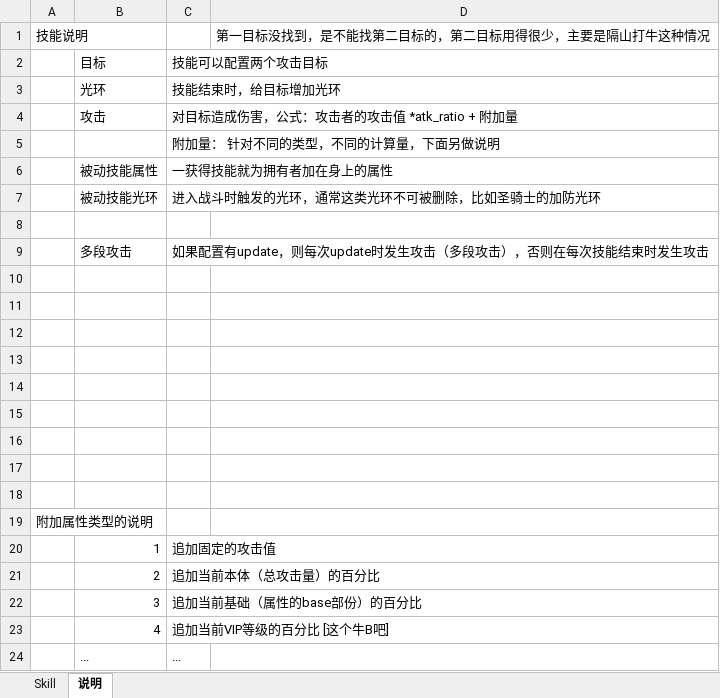
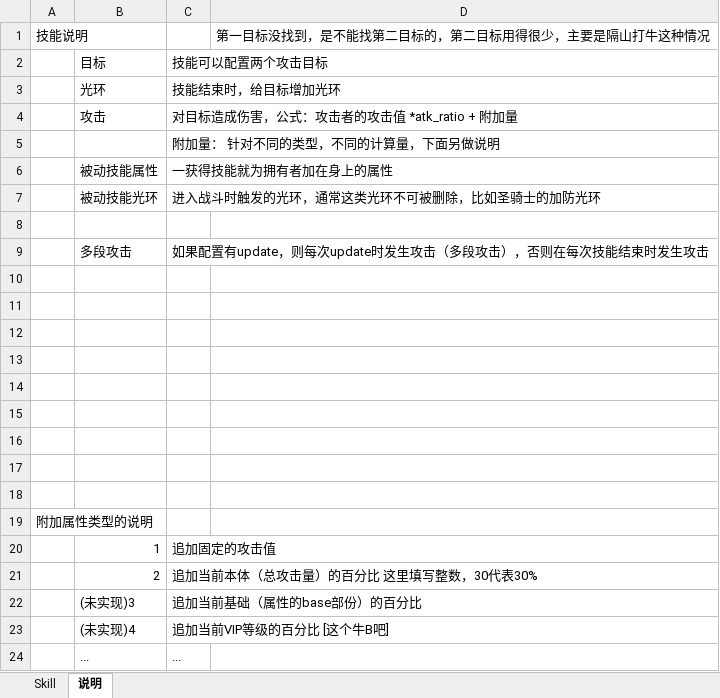
Before and after one commit to preboy/gworld, an Excel workbook: plan/excel/skill_技能表.xlsx, sheet 说明, drawn as a sheet; values as stored, in another font and other column widths than the file's, no borders; the diff names each change by its address in the sheet, - before the commit and + after, or states it on an @@ line.

```diff
--- a/plan/excel/skill_技能表.xlsx (sheet 说明)
+++ b/plan/excel/skill_技能表.xlsx (sheet 说明)
-C21: 追加当前本体（总攻击量）的百分比
+C21: 追加当前本体（总攻击量）的百分比 这里填写整数，30代表30%
-B22: 3
+B22: (未实现)3
-B23: 4
+B23: (未实现)4
```
Also changed, not shown: sheet Skill, 4 other files.
